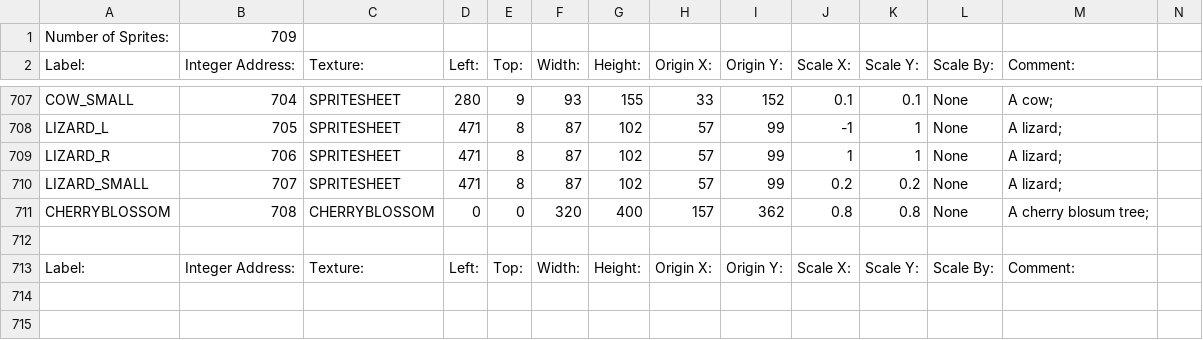
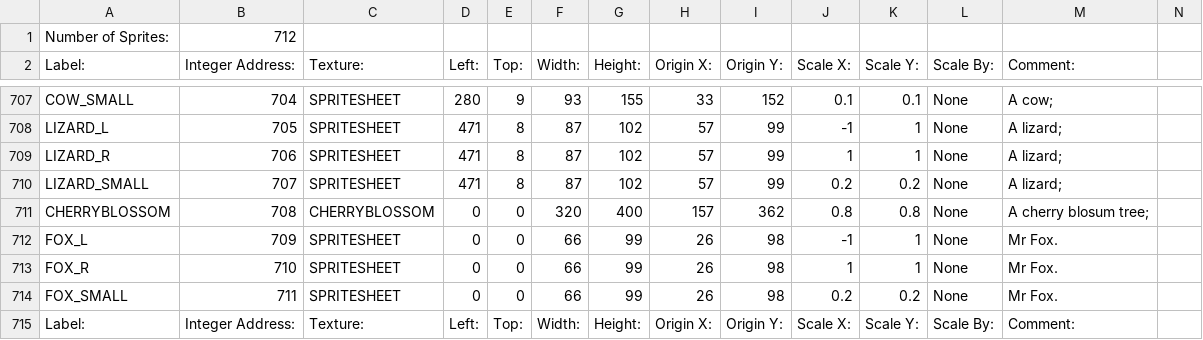
Before and after one commit to BostonBrooks/Spaghetti_Graveyard_Zero_2026, a CSV file: games/game0/maps/systems_test/graphics/sprites.csv, drawn as a sheet; only a part is shown, gaps mark what is left out.

```diff
--- a/games/game0/maps/systems_test/graphics/sprites.csv
+++ b/games/game0/maps/systems_test/graphics/sprites.csv
@@ -1,2 +1,2 @@
-Number of Sprites:,709,,,,,,,,,,,,
+Number of Sprites:,712,,,,,,,,,,,,
 Label:,Integer Address:,Texture:,Left:,Top:,Width:,Height:,Origin X:,Origin Y:,Scale X:,Scale Y:,Scale By:,Comment:,
@@ -711,3 +711,5 @@ LIZARD_SMALL,707,SPRITESHEET,471,8,87,102,57,99,0.2,0.2,None,A lizard;
 CHERRYBLOSSOM,708,CHERRYBLOSSOM,0,0,320,400,157,362,0.8,0.8,None,A cherry blosum tree;
-
+FOX_L,709,SPRITESHEET,0,0,66,99,26,98,-1,1,None, Mr Fox.
+FOX_R,710,SPRITESHEET,0,0,66,99,26,98,1,1,None, Mr Fox.
+FOX_SMALL,711,SPRITESHEET,0,0,66,99,26,98,0.2,0.2,None, Mr Fox.
 Label:,Integer Address:,Texture:,Left:,Top:,Width:,Height:,Origin X:,Origin Y:,Scale X:,Scale Y:,Scale By:,Comment:,
```
Also changed, not shown: games/game0/maps/systems_test/entity_spawner/spawner.csv, games/game0/maps/systems_test/graphics/animations.csv, 4 other files.
